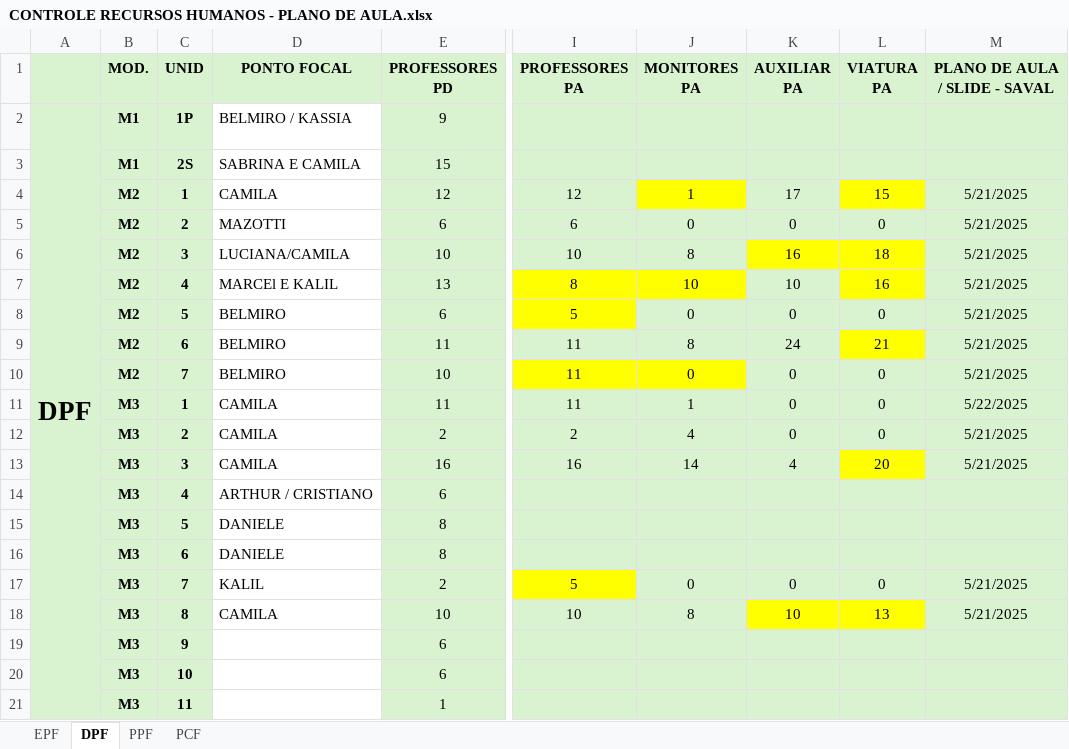
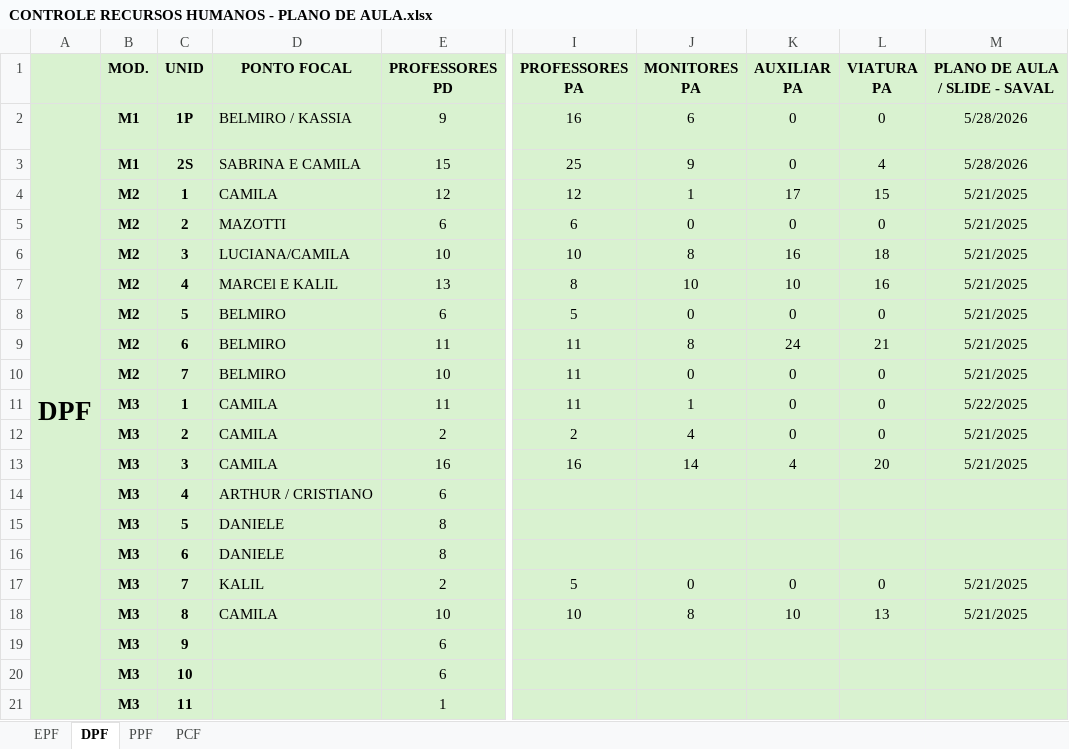
Before and after one commit to marcelmfpm-ai/PLANO-DE-AULA-SAVAL, an Excel workbook: CONTROLE RECURSOS HUMANOS - PLANO DE AULA.xlsx, sheet DPF, drawn as a sheet; only a part is shown, gaps mark what is left out; values as stored, in another font and other column widths than the file's, no borders; the diff names each change by its address in the sheet, - before the commit and + after, or states it on an @@ line.

```diff
--- a/CONTROLE RECURSOS HUMANOS - PLANO DE AULA.xlsx (sheet DPF)
+++ b/CONTROLE RECURSOS HUMANOS - PLANO DE AULA.xlsx (sheet DPF)
-D2:D21 fill: none
+D2:D21 fill: #D9F2D0
-I2 (PROFESSORES PA): (empty)
+I2 (PROFESSORES PA): 16
-J2 (MONITORES PA): (empty)
+J2 (MONITORES PA): 6
-K2:K3 (AUXILIAR PA): (empty)
+K2:K3 (AUXILIAR PA): 0
-L2 (VIATURA PA): (empty)
+L2 (VIATURA PA): 0
-M2:M3 (PLANO DE AULA / SLIDE - SAVAL): (empty)
+M2:M3 (PLANO DE AULA / SLIDE - SAVAL): 5/28/2026
-I3 (PROFESSORES PA): (empty)
+I3 (PROFESSORES PA): 25
-J3 (MONITORES PA): (empty)
+J3 (MONITORES PA): 9
-L3 (VIATURA PA): (empty)
+L3 (VIATURA PA): 4
-J4 fill: #FFFF00
+J4 fill: #D9F2D0
-L4 fill: #FFFF00
+L4 fill: #D9F2D0
-K6:L6 fill: #FFFF00
+K6:L6 fill: #D9F2D0
-I7:J7 fill: #FFFF00
+I7:J7 fill: #D9F2D0
-L7 fill: #FFFF00
+L7 fill: #D9F2D0
-I8 fill: #FFFF00
+I8 fill: #D9F2D0
-L9 fill: #FFFF00
+L9 fill: #D9F2D0
-I10:J10 fill: #FFFF00
+I10:J10 fill: #D9F2D0
-L13 fill: #FFFF00
+L13 fill: #D9F2D0
-I17 fill: #FFFF00
+I17 fill: #D9F2D0
-K18:L18 fill: #FFFF00
+K18:L18 fill: #D9F2D0
```
Also changed, not shown: sheet EPF, sheet PPF, sheet PCF.
